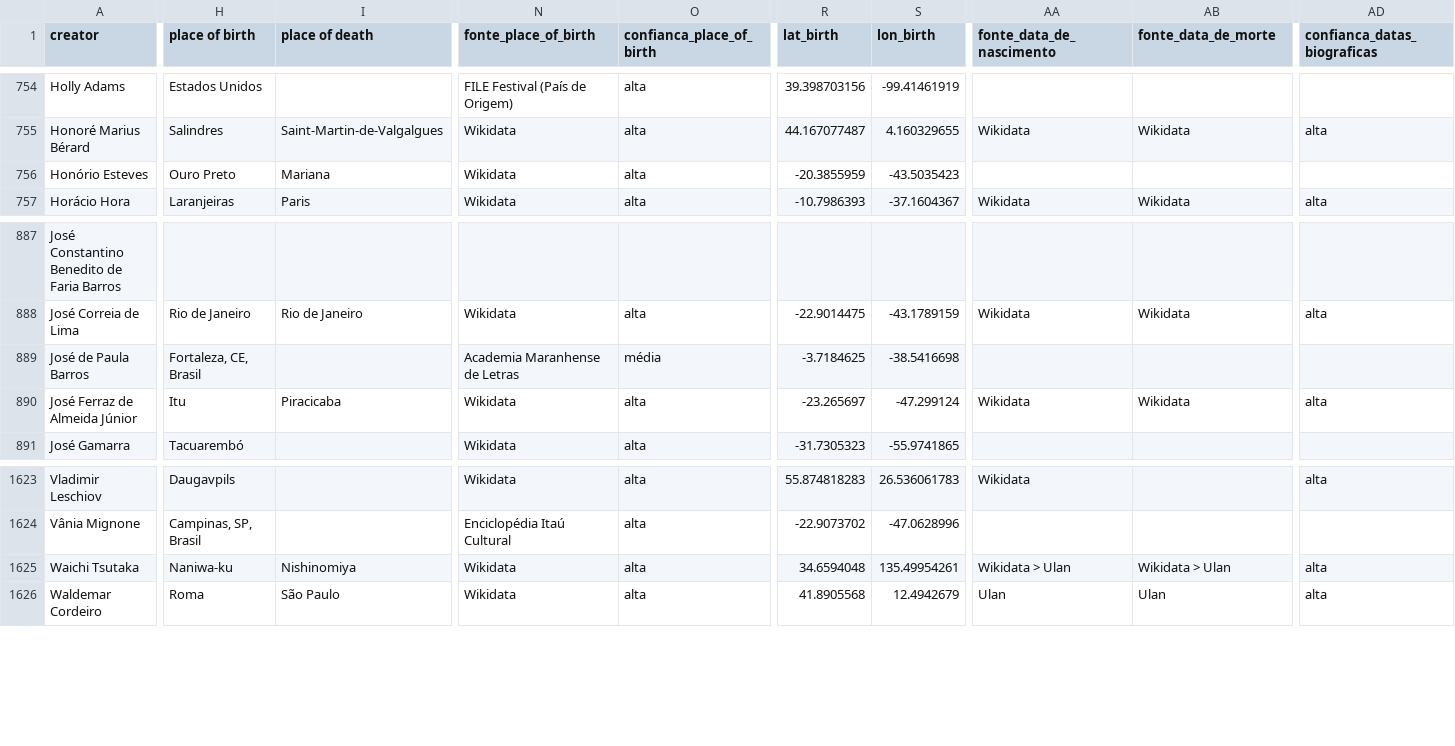
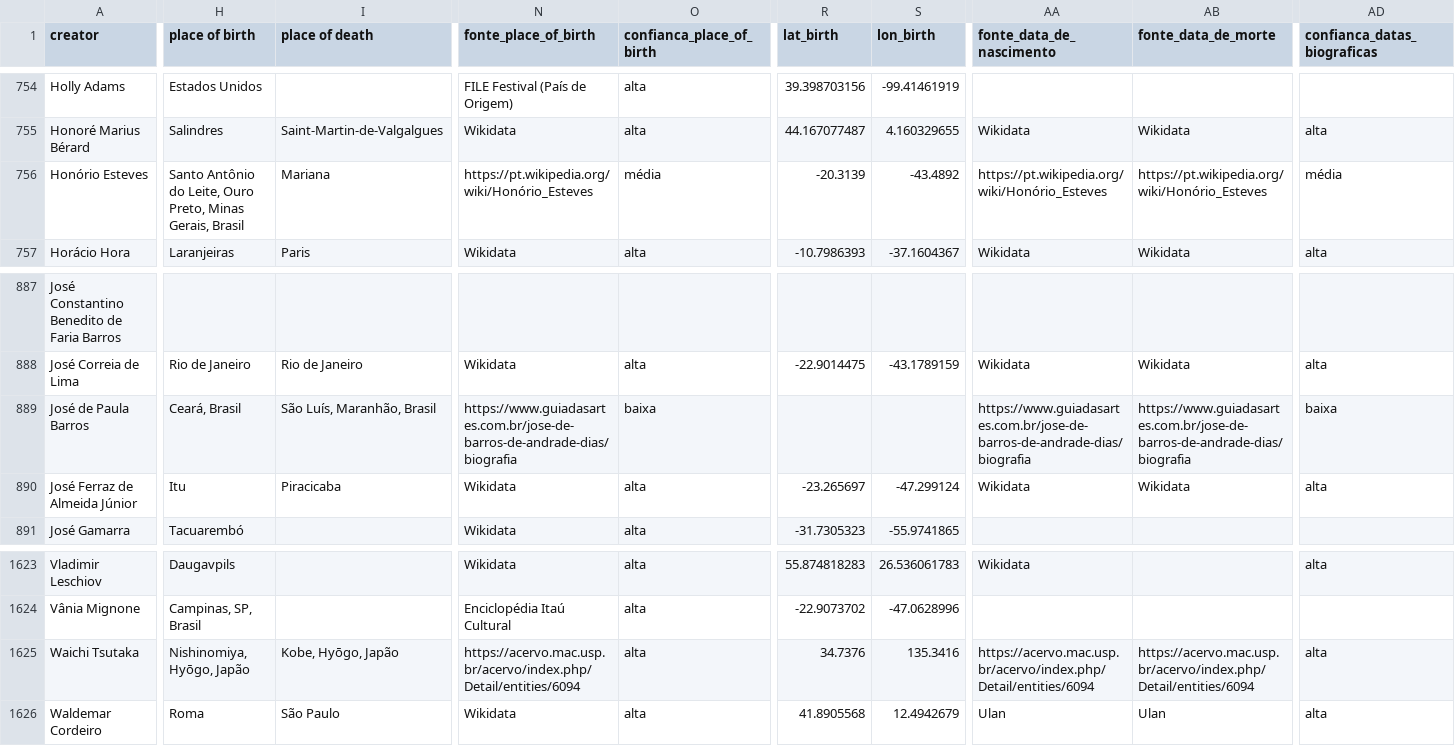
Before and after one commit to carloslemos/carloslemos.github.io, a CSV file: atlas-acervos-digitais/atlas_ma.csv, drawn as a sheet; only a part is shown, gaps mark what is left out; the diff covers the shown part only; the diff names each change by its address in the sheet, - before the commit and + after, or states it on an @@ line.

```diff
--- a/atlas-acervos-digitais/atlas_ma.csv
+++ b/atlas-acervos-digitais/atlas_ma.csv
-H756 (place of birth): Ouro Preto
+H756 (place of birth): Santo Antônio do Leite, Ouro Preto, Minas Gerais, Brasil
-N756 (fonte_place_of_birth): Wikidata
+N756 (fonte_place_of_birth): https://pt.wikipedia.org/wiki/Honório_Esteves
-O756 (confianca_place_of_birth): alta
+O756 (confianca_place_of_birth): média
-R756 (lat_birth): -20.3855959
+R756 (lat_birth): -20.3139
-S756 (lon_birth): -43.5035423
+S756 (lon_birth): -43.4892
-AA756 (fonte_data_de_nascimento): (empty)
+AA756 (fonte_data_de_nascimento): https://pt.wikipedia.org/wiki/Honório_Esteves
-AB756 (fonte_data_de_morte): (empty)
+AB756 (fonte_data_de_morte): https://pt.wikipedia.org/wiki/Honório_Esteves
-AD756 (confianca_datas_biograficas): (empty)
+AD756 (confianca_datas_biograficas): média
-H889 (place of birth): Fortaleza, CE, Brasil
+H889 (place of birth): Ceará, Brasil
-I889 (place of death): (empty)
+I889 (place of death): São Luís, Maranhão, Brasil
-N889 (fonte_place_of_birth): Academia Maranhense de Letras
+N889 (fonte_place_of_birth): https://www.guiadasartes.com.br/jose-de-barros-de-andrade-dias/biografia
-O889 (confianca_place_of_birth): média
+O889 (confianca_place_of_birth): baixa
-R889 (lat_birth): -3.7184625
+R889 (lat_birth): (empty)
-S889 (lon_birth): -38.5416698
+S889 (lon_birth): (empty)
-AA889 (fonte_data_de_nascimento): (empty)
+AA889 (fonte_data_de_nascimento): https://www.guiadasartes.com.br/jose-de-barros-de-andrade-dias/biografia
-AB889 (fonte_data_de_morte): (empty)
+AB889 (fonte_data_de_morte): https://www.guiadasartes.com.br/jose-de-barros-de-andrade-dias/biografia
-AD889 (confianca_datas_biograficas): (empty)
+AD889 (confianca_datas_biograficas): baixa
-H1625 (place of birth): Naniwa-ku
+H1625 (place of birth): Nishinomiya, Hyōgo, Japão
-I1625 (place of death): Nishinomiya
+I1625 (place of death): Kobe, Hyōgo, Japão
-N1625 (fonte_place_of_birth): Wikidata
+N1625 (fonte_place_of_birth): https://acervo.mac.usp.br/acervo/index.php/Detail/entities/6094
-R1625 (lat_birth): 34.6594048
+R1625 (lat_birth): 34.7376
-S1625 (lon_birth): 135.49954261
+S1625 (lon_birth): 135.3416
-AA1625 (fonte_data_de_nascimento): Wikidata > Ulan
+AA1625 (fonte_data_de_nascimento): https://acervo.mac.usp.br/acervo/index.php/Detail/entities/6094
-AB1625 (fonte_data_de_morte): Wikidata > Ulan
+AB1625 (fonte_data_de_morte): https://acervo.mac.usp.br/acervo/index.php/Detail/entities/6094
```
Also changed, not shown: 57 edited cells elsewhere in this file, atlas-acervos-digitais/atlas_ma_eng.csv.
